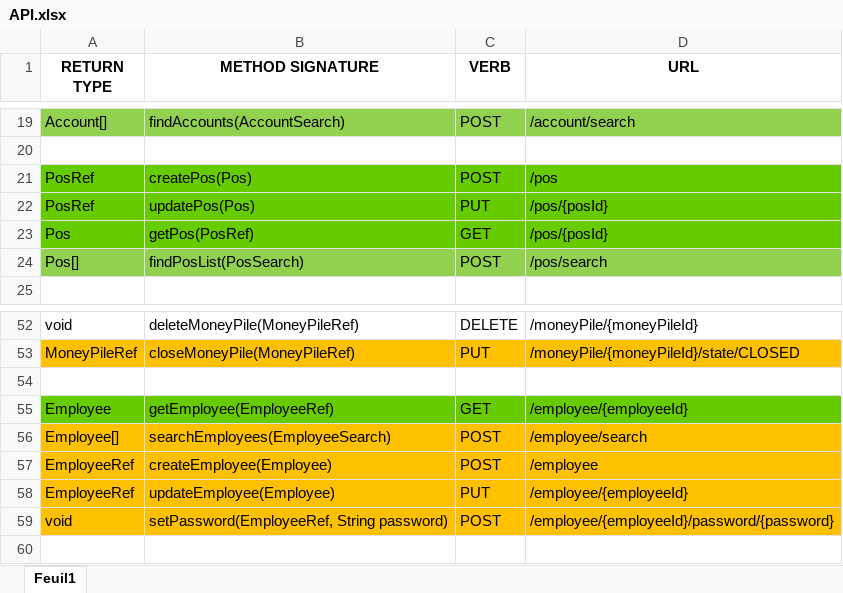
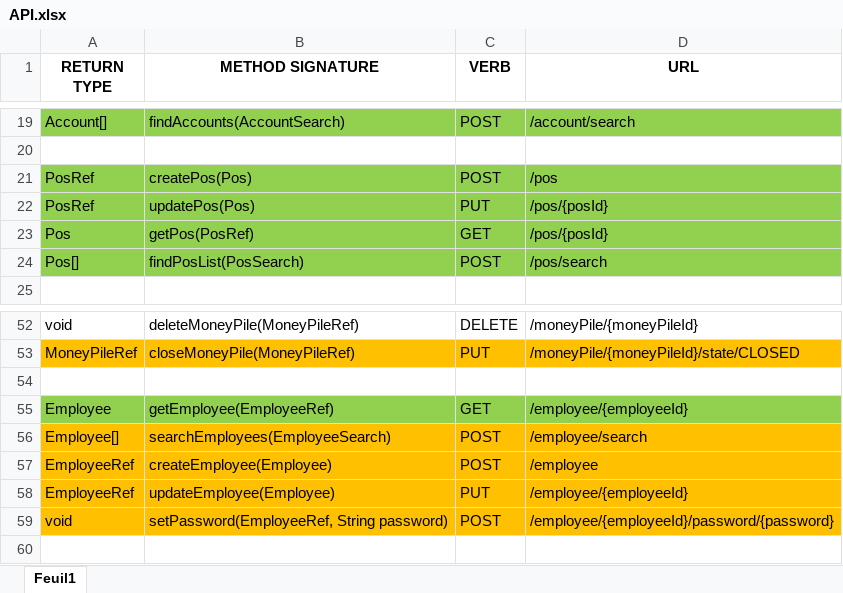
Before and after one commit to Valuya/comptoir, an Excel workbook: comptoir-ws/API.xlsx, sheet Feuil1, drawn as a sheet; only a part is shown, gaps mark what is left out; values as stored, in another font and other column widths than the file's, no borders; the diff names each change by its address in the sheet, - before the commit and + after, or states it on an @@ line.

```diff
--- a/comptoir-ws/API.xlsx (sheet Feuil1)
+++ b/comptoir-ws/API.xlsx (sheet Feuil1)
-A21:D23 fill: #66CC00
+A21:D23 fill: #92D050
-A55:D55 fill: #66CC00
+A55:D55 fill: #92D050
```
Also changed, not shown: 1 other file.
